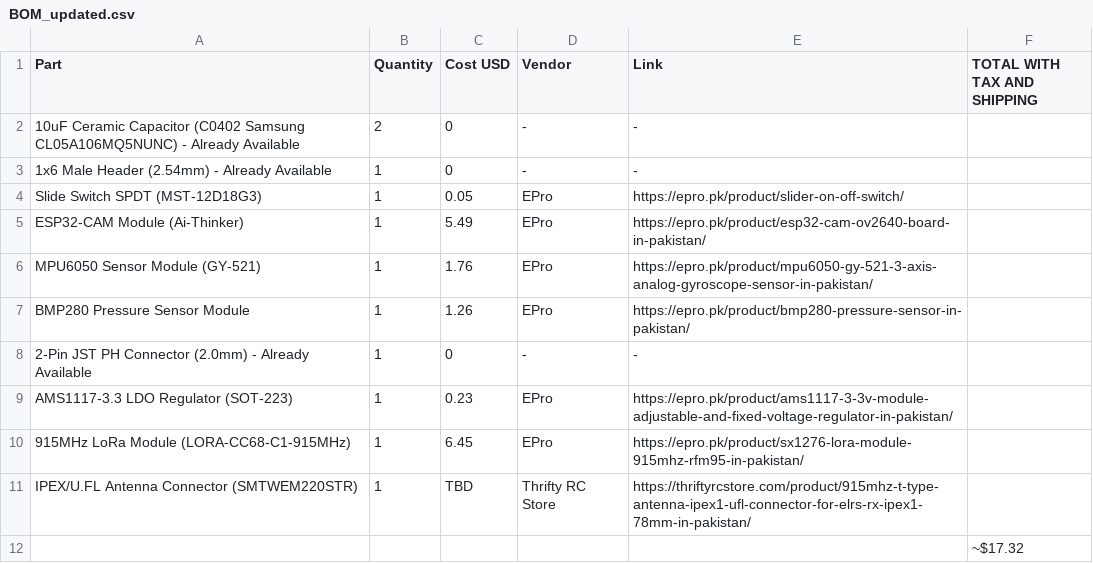
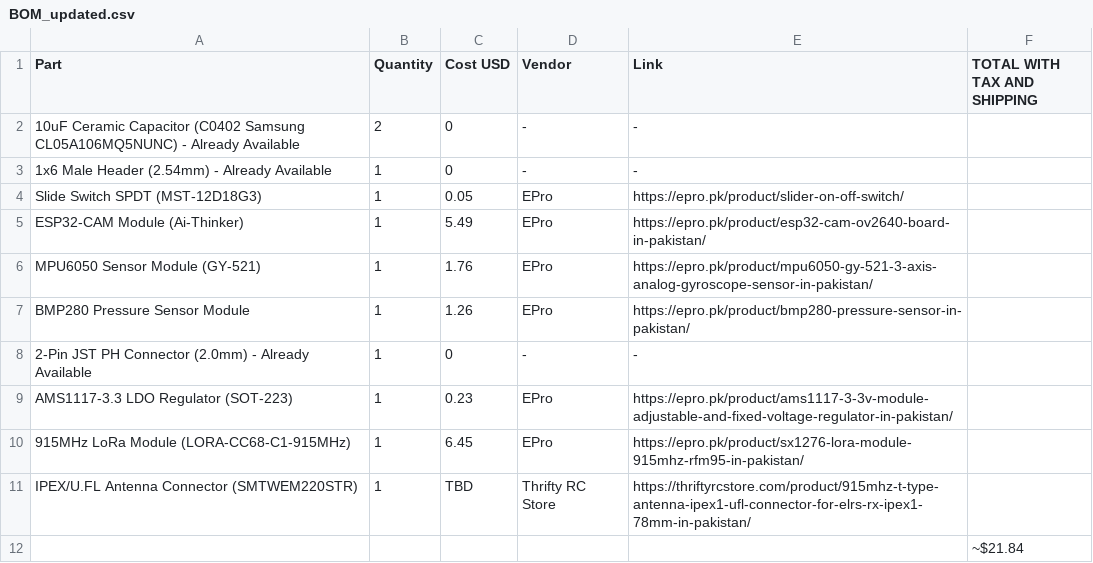
Before and after one commit to rafay-os/1U-CubeSat, a CSV file: BOM_updated.csv, drawn as a sheet.

Commit message:
Update BOM_updated.csv

```diff
--- a/BOM_updated.csv
+++ b/BOM_updated.csv
@@ -11,2 +11,2 @@ AMS1117-3.3 LDO Regulator (SOT-223),1,0.23,EPro,https://epro.pk/product/ams1117-
 IPEX/U.FL Antenna Connector (SMTWEM220STR),1,TBD,Thrifty RC Store,https://thriftyrcstore.com/product/915mhz-t-type-antenna-ipex1-ufl-connector-for-elrs-rx-ipex1-78mm-in-pakistan/,
-,,,,,~$17.32
+,,,,,~$21.84
```
